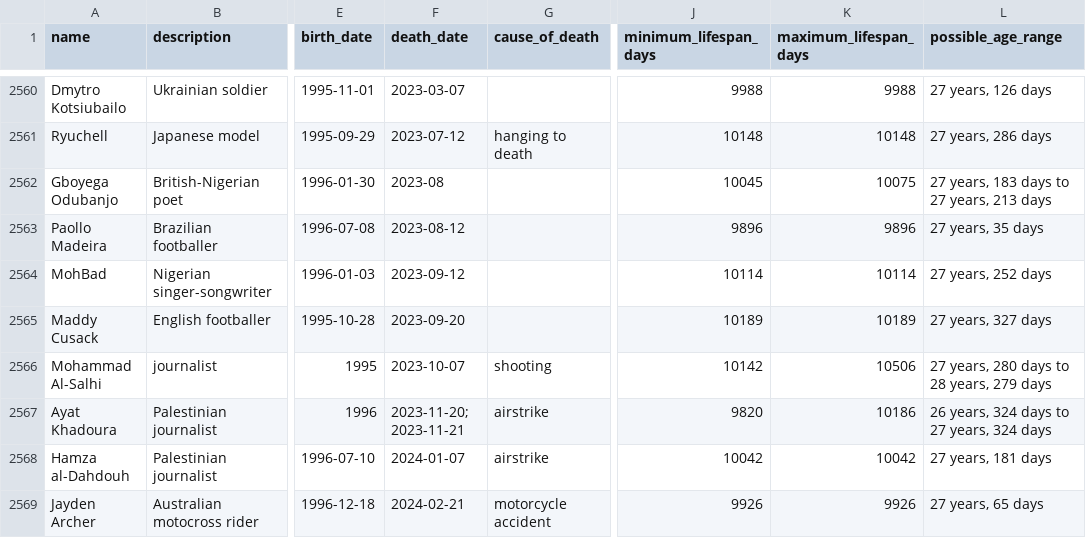
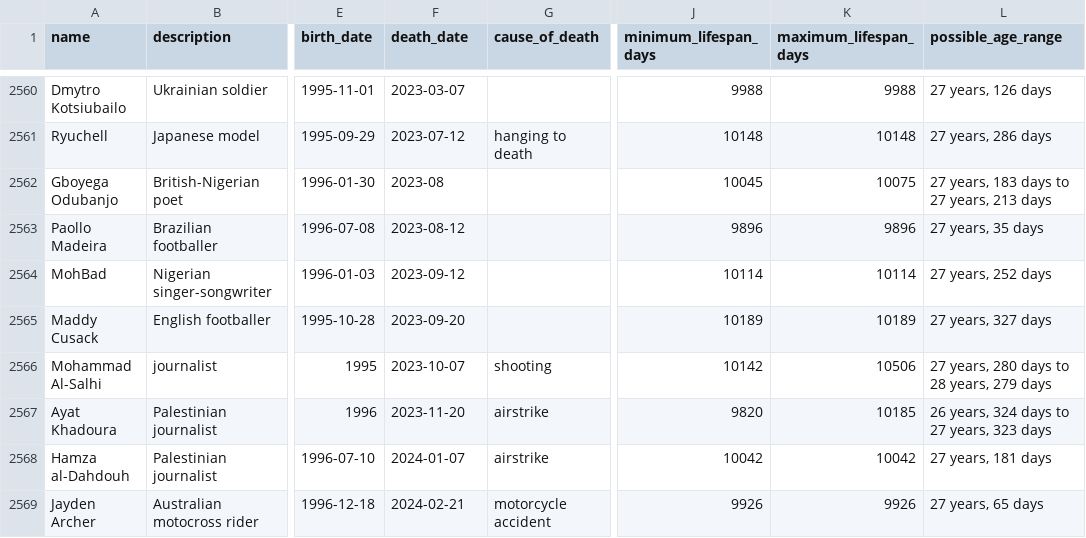
Before and after one commit to dsteinbock/wikipedia-lede, a CSV file: age-27-people/age_27_people.csv, drawn as a sheet; only a part is shown, gaps mark what is left out; the diff names each change by its address in the sheet, - before the commit and + after, or states it on an @@ line.

Commit message:
Parse ordinal article dates

```diff
--- a/age-27-people/age_27_people.csv
+++ b/age-27-people/age_27_people.csv
-F2567 (death_date): 2023-11-20; 2023-11-21
+F2567 (death_date): 2023-11-20
-K2567 (maximum_lifespan_days): 10186
+K2567 (maximum_lifespan_days): 10185
-L2567 (possible_age_range): 26 years, 324 days to 27 years, 324 days
+L2567 (possible_age_range): 26 years, 324 days to 27 years, 323 days
```
Also changed, not shown: 3 other files.
